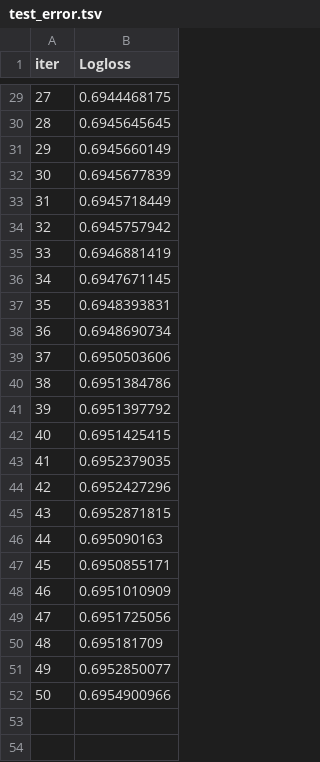
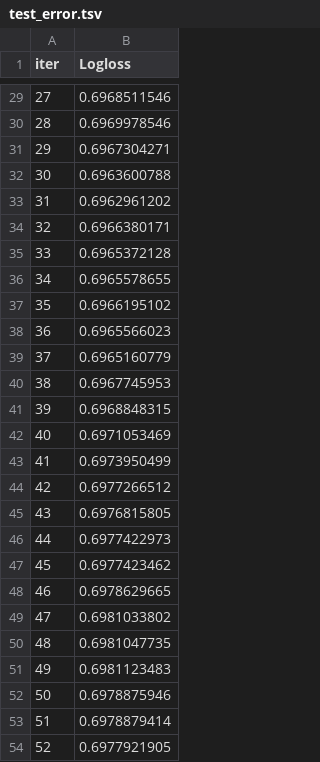
Before and after one commit to emmettd247/SportOnIce, a TSV file: catboost_info/test_error.tsv, drawn as a sheet; only a part is shown, gaps mark what is left out; the diff covers the shown part only.

```diff
--- a/catboost_info/test_error.tsv
+++ b/catboost_info/test_error.tsv
@@ -29,24 +29,26 @@ iter	Logloss
-27	0.6944468175
-28	0.6945645645
-29	0.6945660149
-30	0.6945677839
-31	0.6945718449
-32	0.6945757942
-33	0.6946881419
-34	0.6947671145
-35	0.6948393831
-36	0.6948690734
-37	0.6950503606
-38	0.6951384786
-39	0.6951397792
-40	0.6951425415
-41	0.6952379035
-42	0.6952427296
-43	0.6952871815
-44	0.695090163
-45	0.6950855171
-46	0.6951010909
-47	0.6951725056
-48	0.695181709
-49	0.6952850077
-50	0.6954900966
+27	0.6968511546
+28	0.6969978546
+29	0.6967304271
+30	0.6963600788
+31	0.6962961202
+32	0.6966380171
+33	0.6965372128
+34	0.6965578655
+35	0.6966195102
+36	0.6965566023
+37	0.6965160779
+38	0.6967745953
+39	0.6968848315
+40	0.6971053469
+41	0.6973950499
+42	0.6977266512
+43	0.6976815805
+44	0.6977422973
+45	0.6977423462
+46	0.6978629665
+47	0.6981033802
+48	0.6981047735
+49	0.6981123483
+50	0.6978875946
+51	0.6978879414
+52	0.6977921905
```
Also changed, not shown: 27 edited cells elsewhere in this file, catboost_info/learn_error.tsv, catboost_info/time_left.tsv, 8 other files.
